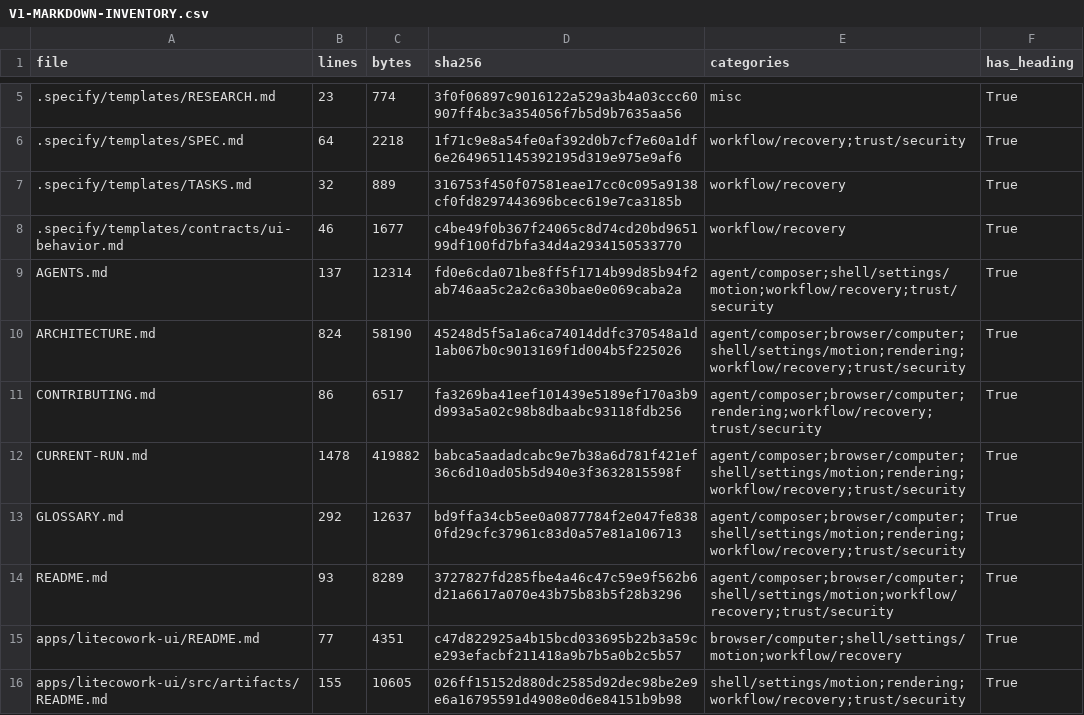
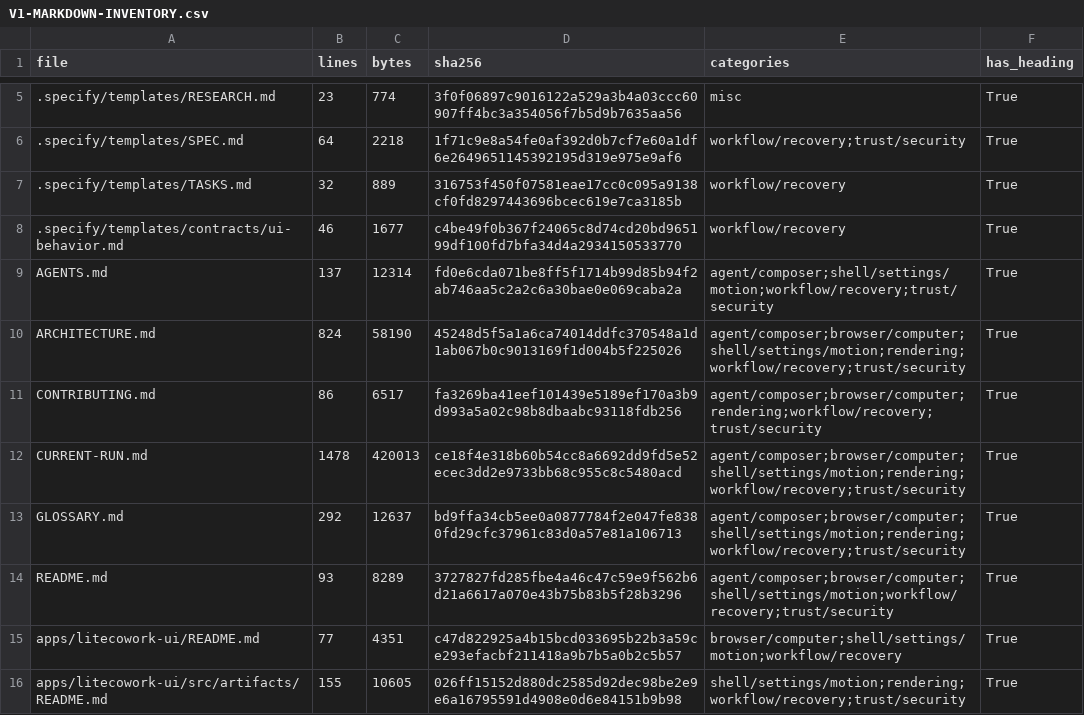
Before and after one commit to sarv-projects/litecowork, a CSV file: docs/audit/V1-MARKDOWN-INVENTORY.csv, drawn as a sheet; only a part is shown, gaps mark what is left out.

```diff
--- a/docs/audit/V1-MARKDOWN-INVENTORY.csv
+++ b/docs/audit/V1-MARKDOWN-INVENTORY.csv
@@ -11,3 +11,3 @@ ARCHITECTURE.md,824,58190,45248d5f5a1a6ca74014ddfc370548a1d1ab067b0c9013169f1d00
 CONTRIBUTING.md,86,6517,fa3269ba41eef101439e5189ef170a3b9d993a5a02c98b8dbaabc93118fdb256,agent/composer;browser/computer;rendering;workflow/recovery;trust/security,True
-CURRENT-RUN.md,1478,419882,babca5aadadcabc9e7b38a6d781f421ef36c6d10ad05b5d940e3f3632815598f,agent/composer;browser/computer;shell/settings/motion;rendering;workflow/recovery;trust/security,True
+CURRENT-RUN.md,1478,420013,ce18f4e318b60b54cc8a6692dd9fd5e52ecec3dd2e9733bb68c955c8c5480acd,agent/composer;browser/computer;shell/settings/motion;rendering;workflow/recovery;trust/security,True
 GLOSSARY.md,292,12637,bd9ffa34cb5ee0a0877784f2e047fe8380fd29cfc37961c83d0a57e81a106713,agent/composer;browser/computer;shell/settings/motion;rendering;workflow/recovery;trust/security,True
```
Also changed, not shown: 3 other files.
